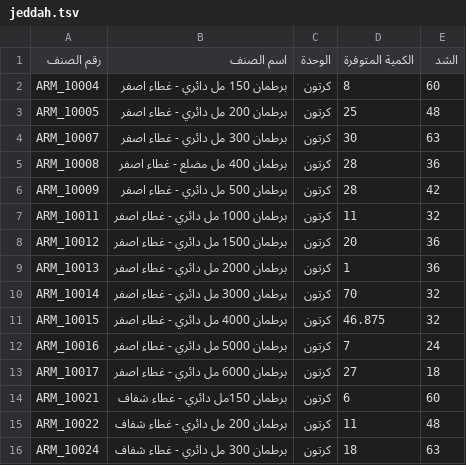
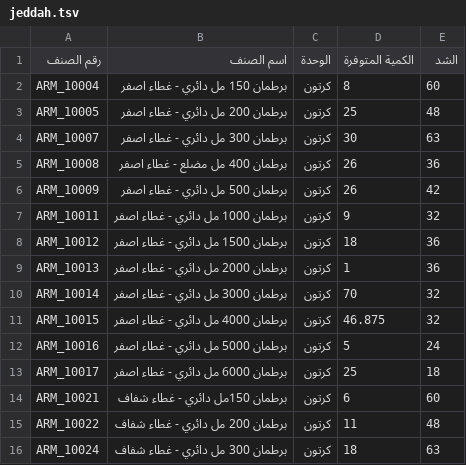
Before and after one commit to al-hzmi/inventory-system, a TSV file: data/jeddah.tsv, drawn as a sheet; only a part is shown.

Commit message:
admin: import data/jeddah.tsv and update inventory timestamp

```diff
--- a/data/jeddah.tsv
+++ b/data/jeddah.tsv
@@ -4,6 +4,6 @@ ARM_10005	برطمان 200 مل دائري - غطاء اصفر	كرتون	25	48
 ARM_10007	برطمان 300 مل دائري - غطاء اصفر	كرتون	30	63			
-ARM_10008	برطمان 400 مل مضلع - غطاء اصفر	كرتون	28	36			
-ARM_10009	برطمان 500 مل دائري - غطاء اصفر	كرتون	28	42			
-ARM_10011	برطمان 1000 مل دائري  - غطاء اصفر	كرتون	11	32			
-ARM_10012	برطمان 1500 مل دائري - غطاء اصفر	كرتون	20	36			
+ARM_10008	برطمان 400 مل مضلع - غطاء اصفر	كرتون	26	36			
+ARM_10009	برطمان 500 مل دائري - غطاء اصفر	كرتون	26	42			
+ARM_10011	برطمان 1000 مل دائري  - غطاء اصفر	كرتون	9	32			
+ARM_10012	برطمان 1500 مل دائري - غطاء اصفر	كرتون	18	36			
 ARM_10013	برطمان 2000 مل دائري - غطاء اصفر	كرتون	1	36			
@@ -11,4 +11,4 @@ ARM_10014	برطمان 3000 مل دائري - غطاء اصفر	كرتون	70	32
 ARM_10015	برطمان 4000 مل دائري  - غطاء اصفر	كرتون	46.875	32			
-ARM_10016	برطمان 5000 مل دائري  - غطاء اصفر	كرتون	7	24			
-ARM_10017	برطمان 6000 مل دائري  - غطاء اصفر	كرتون	27	18			
+ARM_10016	برطمان 5000 مل دائري  - غطاء اصفر	كرتون	5	24			
+ARM_10017	برطمان 6000 مل دائري  - غطاء اصفر	كرتون	25	18			
 ARM_10021	برطمان 150مل دائري - غطاء شفاف	كرتون	6	60			
```
Also changed, not shown: 1 other file.
